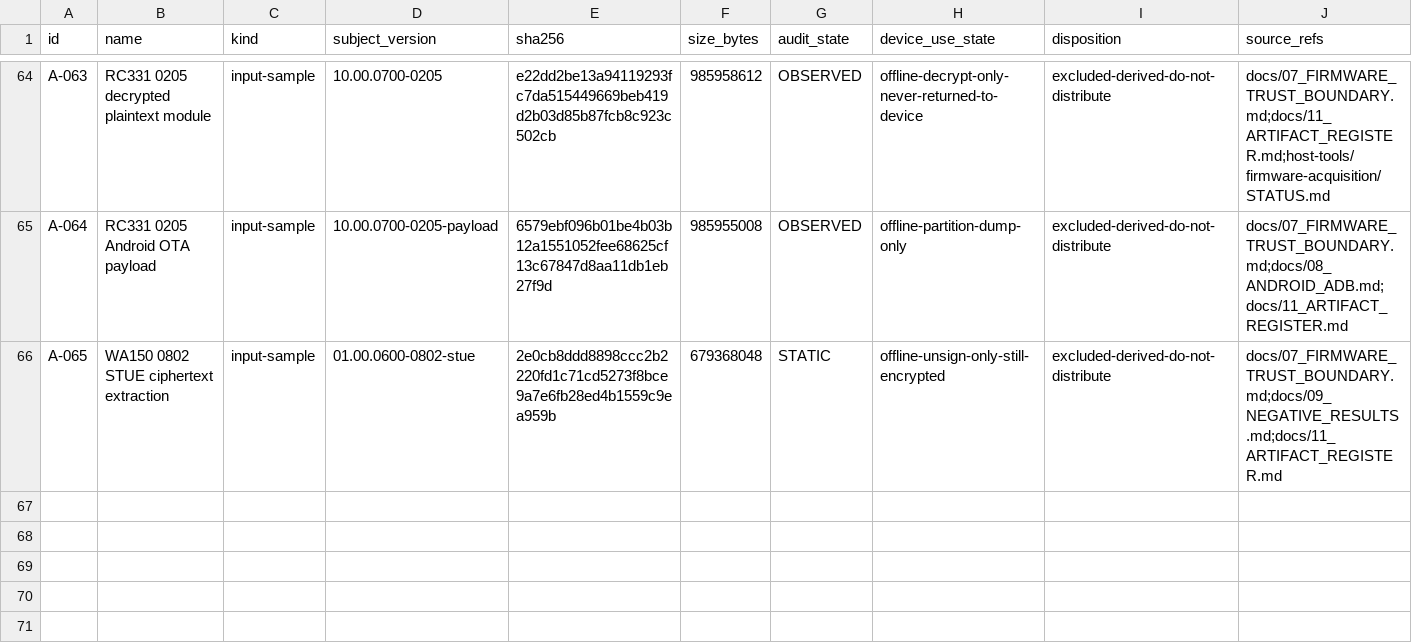
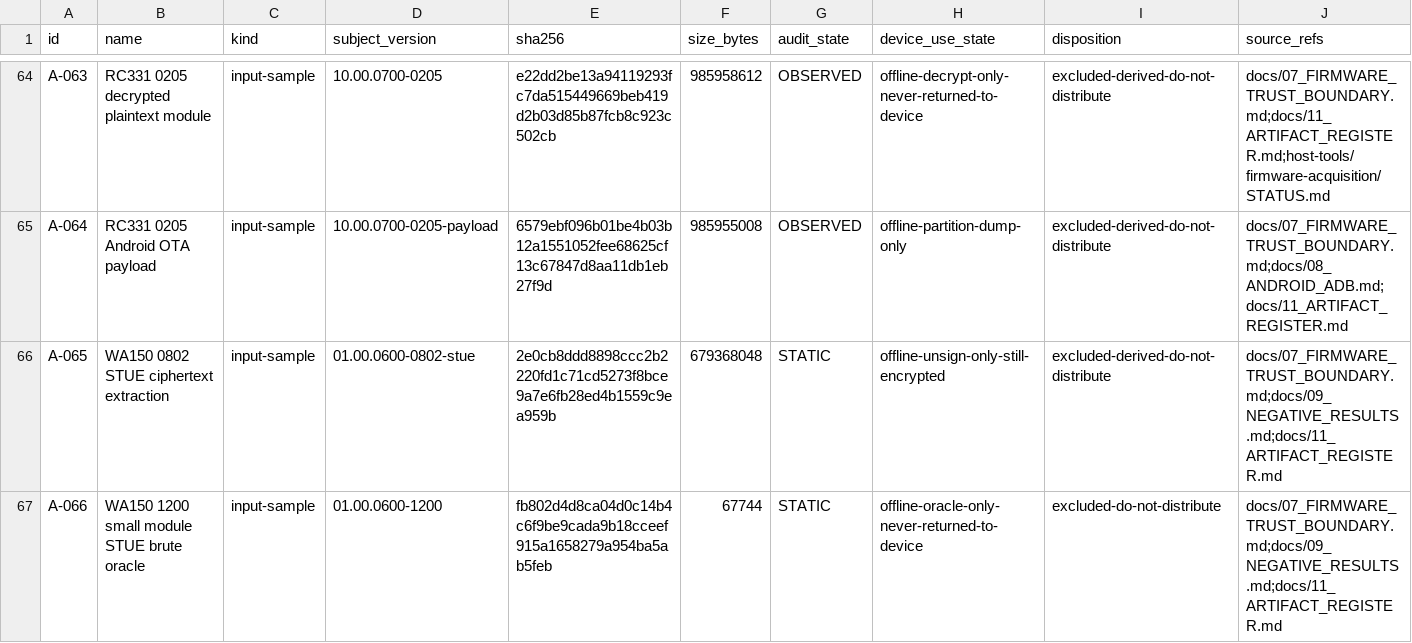
Before and after one commit to Sapphire-Rapids/DJI-RC2-Mini5Pro-Research, a CSV file: evidence/artifacts.csv, drawn as a sheet; only a part is shown, gaps mark what is left out; rows hold the shown columns only; the diff names each change by its address in the sheet, - before the commit and + after, or states it on an @@ line.

```diff
--- a/evidence/artifacts.csv
+++ b/evidence/artifacts.csv
+row 67: A-066 | WA150 1200 small module STUE brute oracle | input-sample | 01.00.0600-1200 | fb802d4d8ca04d0c14b4c6f9be9cada9b18cceef915a1658279a954ba5ab5feb | 67744 | STATIC | offline-oracle-only-never-returned-to-device | excluded-do-not-distribute | docs/07_FIRMWARE_TRUST_BOUNDARY.md;docs/09_NEGATIVE_RESULTS.md;docs/11_ARTIFACT_REGISTER.md
```
Also changed, not shown: evidence/claims.csv, 6 other files.
